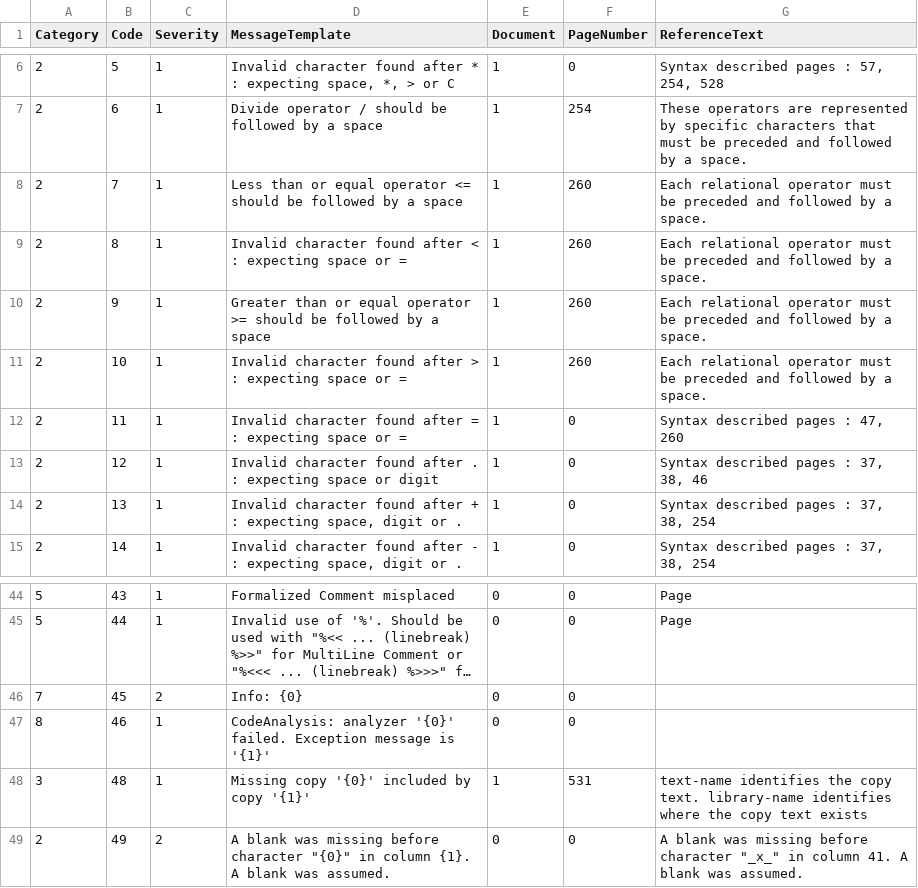
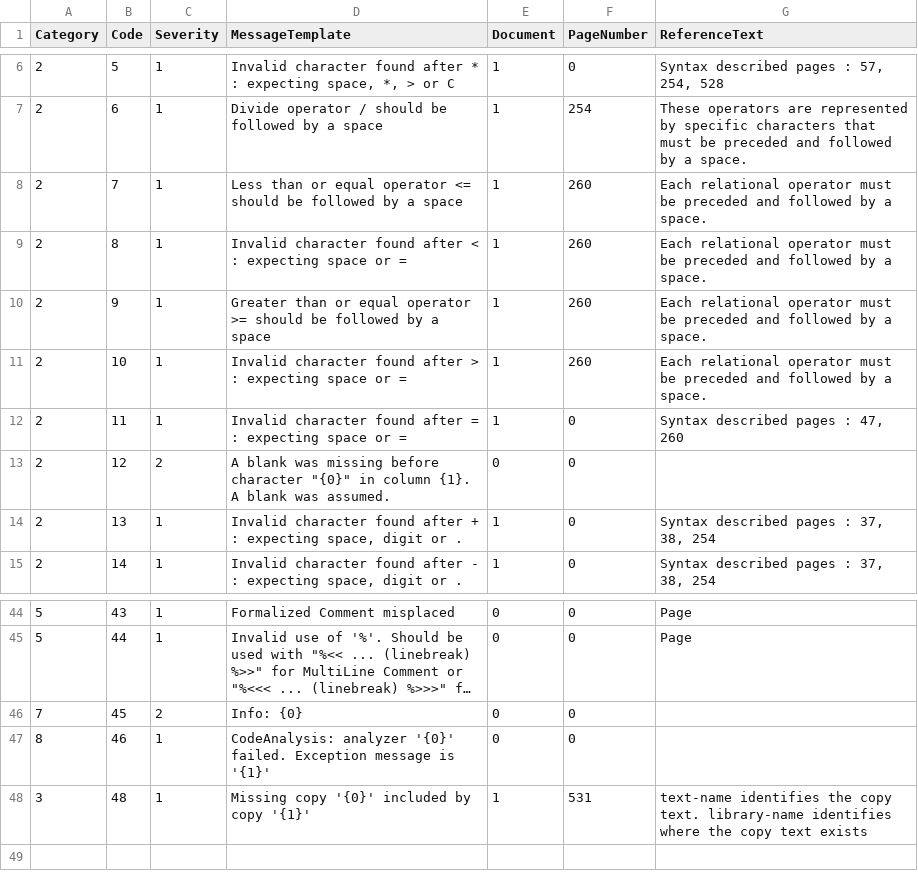
Before and after one commit to TypeCobolTeam/TypeCobol, a CSV file: TypeCobol/Compiler/Diagnostics/Resources/DiagnosticMessages.csv, drawn as a sheet; only a part is shown, gaps mark what is left out; long unchanged cells end in ….

Commit message:
WI #1899 Remove diagnostic on CommentEntry and change tests

```diff
--- a/TypeCobol/Compiler/Diagnostics/Resources/DiagnosticMessages.csv
+++ b/TypeCobol/Compiler/Diagnostics/Resources/DiagnosticMessages.csv
@@ -12,3 +12,3 @@ Category;Code;Severity;MessageTemplate;Document;PageNumber;ReferenceText
 2;11;1;Invalid character found after = : expecting space or =;1;0;Syntax described pages : 47, 260
-2;12;1;Invalid character found after . : expecting space or digit;1;0;Syntax described pages : 37, 38, 46
+2;12;2;A blank was missing before character "{0}" in column {1}. A blank was assumed.;0;0;
 2;13;1;Invalid character found after + : expecting space, digit or .;1;0;Syntax described pages : 37, 38, 254
@@ -48,2 +48 @@ Category;Code;Severity;MessageTemplate;Document;PageNumber;ReferenceText
 3;48;1;Missing copy '{0}' included by copy '{1}';1;531;text-name identifies the copy text. library-name identifies where the copy text exists
-2;49;2;A blank was missing before character "{0}" in column {1}. A blank was assumed.;0;0;A blank was missing before character "_x_" in column 41. A blank was assumed.
```
Also changed, not shown: 6 other files.
